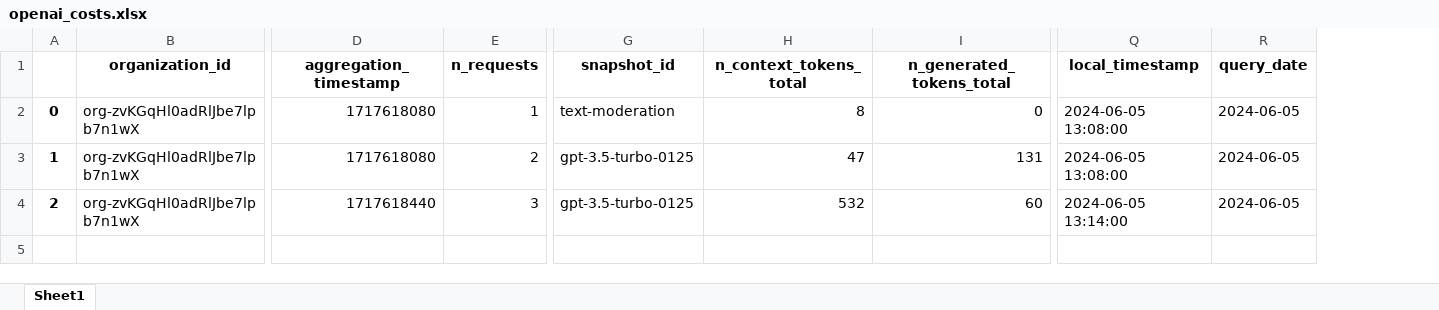
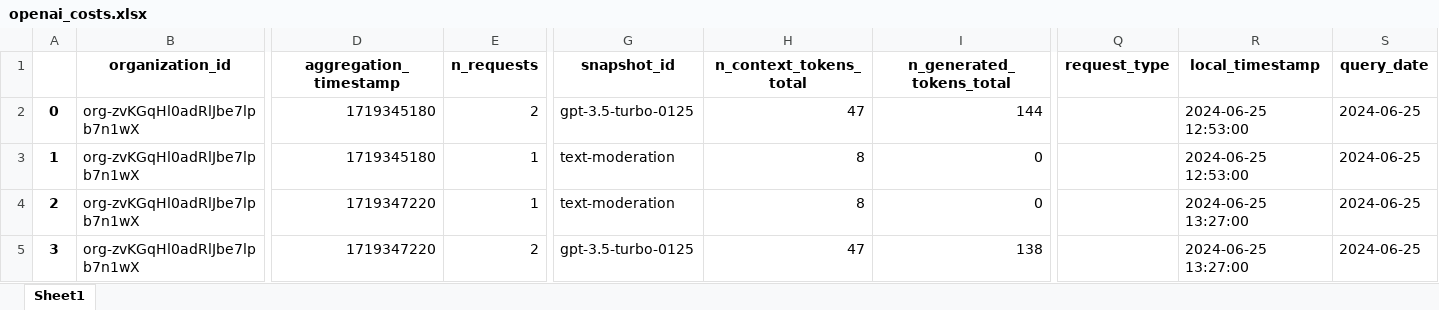
Before and after one commit to IBM-OSS-Support/AI-Observability-Metrics, an Excel workbook: applications/openai_costs.xlsx, sheet Sheet1, drawn as a sheet; only a part is shown, gaps mark what is left out; values as stored, in another font and other column widths than the file's, no borders; addresses are those after the commit; rows hold the shown columns only; the diff names each change by its address in the sheet, - before the commit and + after, or states it on an @@ line.

```diff
--- a/applications/openai_costs.xlsx (sheet Sheet1)
+++ b/applications/openai_costs.xlsx (sheet Sheet1)
+column Q (request_type), empty
-D2:D3 (aggregation_timestamp): 1717618080
+D2:D3 (aggregation_timestamp): 1719345180
-E2 (n_requests): 1
+E2 (n_requests): 2
-G2 (snapshot_id): text-moderation
+G2 (snapshot_id): gpt-3.5-turbo-0125
-H2 (n_context_tokens_total): 8
+H2 (n_context_tokens_total): 47
-I2 (n_generated_tokens_total): 0
+I2 (n_generated_tokens_total): 144
-R2:R3 (local_timestamp): 2024-06-05 13:08:00
+R2:R3 (local_timestamp): 2024-06-25 12:53:00
-S2:S4 (query_date): 2024-06-05
+S2:S4 (query_date): 2024-06-25
-E3 (n_requests): 2
+E3 (n_requests): 1
-G3:G4 (snapshot_id): gpt-3.5-turbo-0125
+G3:G4 (snapshot_id): text-moderation
-H3 (n_context_tokens_total): 47
+H3 (n_context_tokens_total): 8
-I3 (n_generated_tokens_total): 131
+I3 (n_generated_tokens_total): 0
-D4 (aggregation_timestamp): 1717618440
+D4 (aggregation_timestamp): 1719347220
-E4 (n_requests): 3
+E4 (n_requests): 1
-H4 (n_context_tokens_total): 532
+H4 (n_context_tokens_total): 8
-I4 (n_generated_tokens_total): 60
+I4 (n_generated_tokens_total): 0
-R4 (local_timestamp): 2024-06-05 13:14:00
+R4 (local_timestamp): 2024-06-25 13:27:00
+row 5: 3 | org-zvKGqHl0adRlJbe7lpb7n1wX | 1719347220 | 2 | gpt-3.5-turbo-0125 | 47 | 138 |  | 2024-06-25 13:27:00 | 2024-06-25
```
Also changed, not shown: 12 other files.
